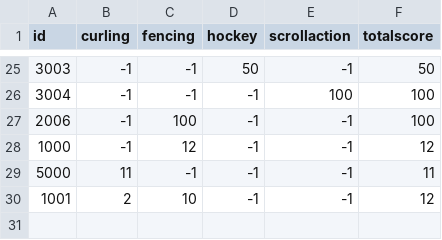
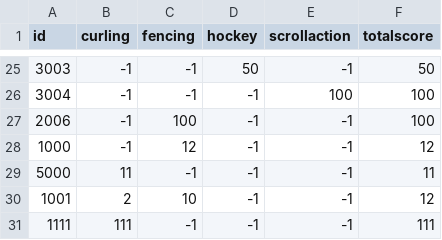
Before and after one commit to WatanabeMasaaki/2024kosensai_rank_board, a CSV file: data/scores.csv, drawn as a sheet; only a part is shown, gaps mark what is left out.

```diff
--- a/data/scores.csv
+++ b/data/scores.csv
@@ -30 +30,2 @@ id,curling,fencing,hockey,scrollaction,totalscore
 1001,2,10,-1,-1,12
+1111,111,-1,-1,-1,111
```
Also changed, not shown: data/editLog.csv, 1 other file.
